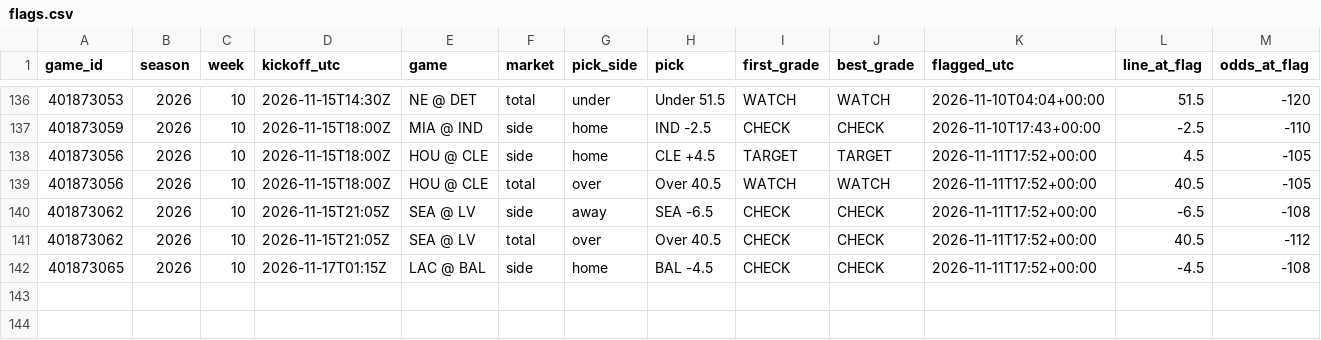
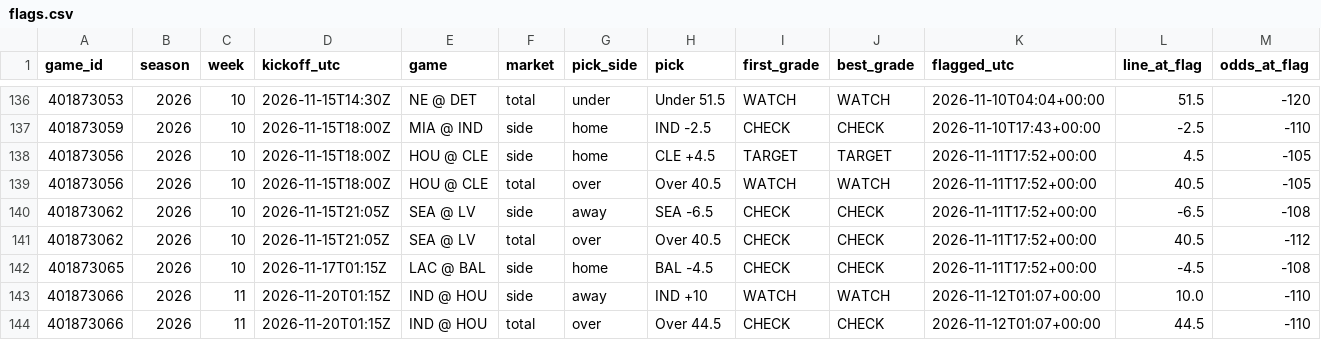
Before and after one commit to tdfarrell/betting-research, a CSV file: data/nfl/flags.csv, drawn as a sheet; only a part is shown, gaps mark what is left out; rows hold the shown columns only; the diff names each change by its address in the sheet, - before the commit and + after, or states it on an @@ line.

```diff
--- a/data/nfl/flags.csv
+++ b/data/nfl/flags.csv
+row 143: 401873066 | 2026 | 11 | 2026-11-20T01:15Z | IND @ HOU | side | away | IND +10 | WATCH | WATCH | 2026-11-12T01:07+00:00 | 10.0 | -110
+row 144: 401873066 | 2026 | 11 | 2026-11-20T01:15Z | IND @ HOU | total | over | Over 44.5 | CHECK | CHECK | 2026-11-12T01:07+00:00 | 44.5 | -110
```
Also changed, not shown: data/boards/cfb_2026-11-14.csv, data/nba/injuries.csv, 52 other files.
